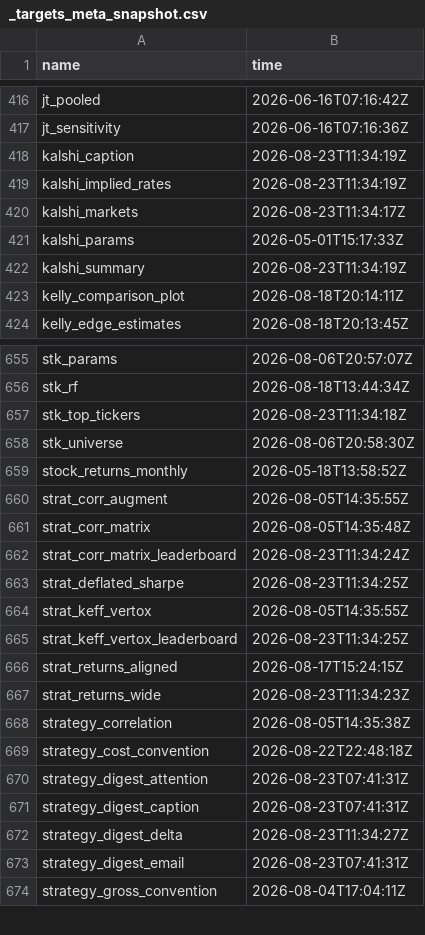
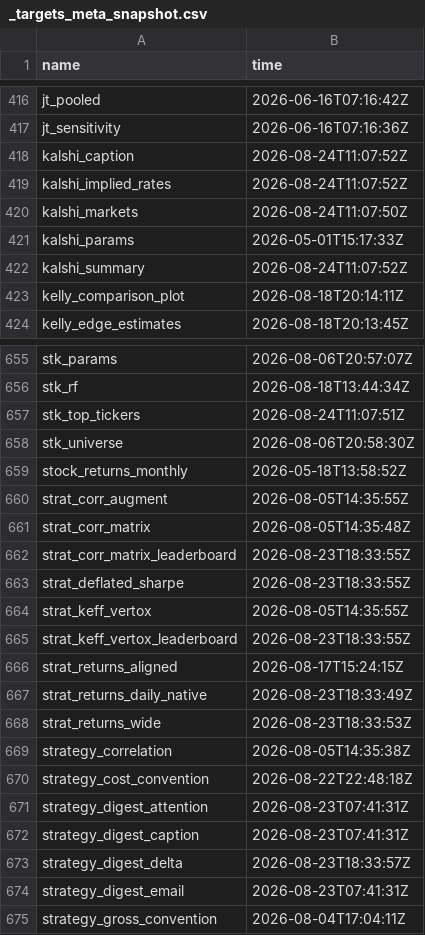
Before and after one commit to JohnGavin/historical, a CSV file: docs/_targets_meta_snapshot.csv, drawn as a sheet; only a part is shown, gaps mark what is left out; the diff covers the shown part only.

```diff
--- a/docs/_targets_meta_snapshot.csv
+++ b/docs/_targets_meta_snapshot.csv
@@ -417,7 +417,7 @@
 "jt_sensitivity","2026-06-16T07:16:36Z"
-"kalshi_caption","2026-08-23T11:34:19Z"
-"kalshi_implied_rates","2026-08-23T11:34:19Z"
-"kalshi_markets","2026-08-23T11:34:17Z"
+"kalshi_caption","2026-08-24T11:07:52Z"
+"kalshi_implied_rates","2026-08-24T11:07:52Z"
+"kalshi_markets","2026-08-24T11:07:50Z"
 "kalshi_params","2026-05-01T15:17:33Z"
-"kalshi_summary","2026-08-23T11:34:19Z"
+"kalshi_summary","2026-08-24T11:07:52Z"
 "kelly_comparison_plot","2026-08-18T20:14:11Z"
@@ -656,3 +656,3 @@
 "stk_rf","2026-08-18T13:44:34Z"
-"stk_top_tickers","2026-08-23T11:34:18Z"
+"stk_top_tickers","2026-08-24T11:07:51Z"
 "stk_universe","2026-08-06T20:58:30Z"
@@ -661,8 +661,9 @@
 "strat_corr_matrix","2026-08-05T14:35:48Z"
-"strat_corr_matrix_leaderboard","2026-08-23T11:34:24Z"
-"strat_deflated_sharpe","2026-08-23T11:34:25Z"
+"strat_corr_matrix_leaderboard","2026-08-23T18:33:55Z"
+"strat_deflated_sharpe","2026-08-23T18:33:55Z"
 "strat_keff_vertox","2026-08-05T14:35:55Z"
-"strat_keff_vertox_leaderboard","2026-08-23T11:34:25Z"
+"strat_keff_vertox_leaderboard","2026-08-23T18:33:55Z"
 "strat_returns_aligned","2026-08-17T15:24:15Z"
-"strat_returns_wide","2026-08-23T11:34:23Z"
+"strat_returns_daily_native","2026-08-23T18:33:49Z"
+"strat_returns_wide","2026-08-23T18:33:53Z"
 "strategy_correlation","2026-08-05T14:35:38Z"
@@ -671,3 +672,3 @@
 "strategy_digest_caption","2026-08-23T07:41:31Z"
-"strategy_digest_delta","2026-08-23T11:34:27Z"
+"strategy_digest_delta","2026-08-23T18:33:57Z"
 "strategy_digest_email","2026-08-23T07:41:31Z"
```
Also changed, not shown: 34 edited cells elsewhere in this file, 15 other files.
